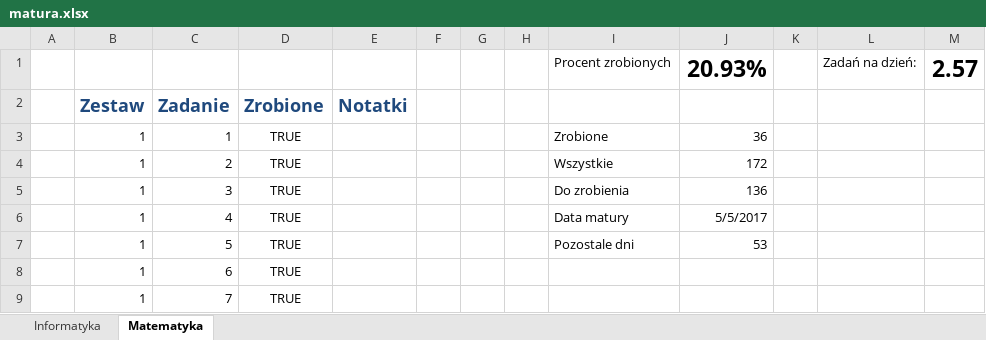
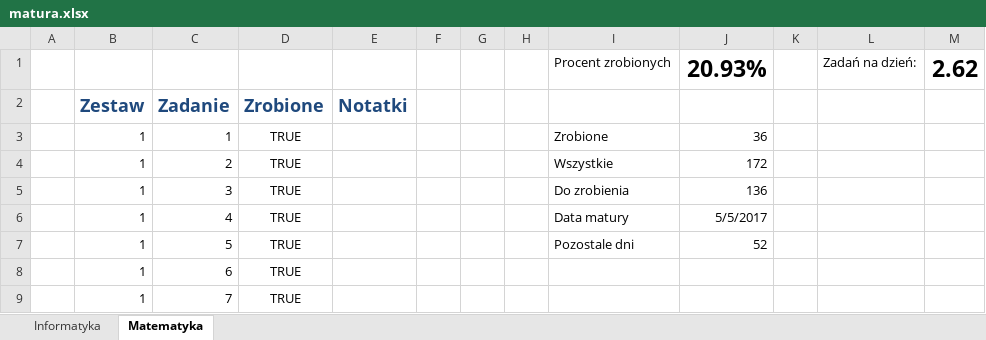
Before and after one commit to piotrek-k/MaturaZbiorZadan, an Excel workbook: matura.xlsx, sheet Matematyka, drawn as a sheet; only a part is shown; values as stored, in another font and other column widths than the file's, no borders; conditional formats not drawn; the diff names each change by its address in the sheet, - before the commit and + after, or states it on an @@ line.

```diff
--- a/matura.xlsx (sheet Matematyka)
+++ b/matura.xlsx (sheet Matematyka)
-M1: 2.57
+M1: 2.62
-J7: 53
+J7: 52
```
Also changed, not shown: sheet Informatyka, 1 other file.
